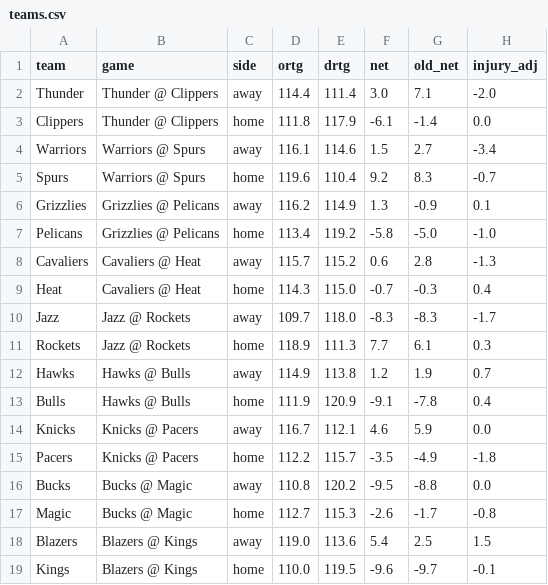
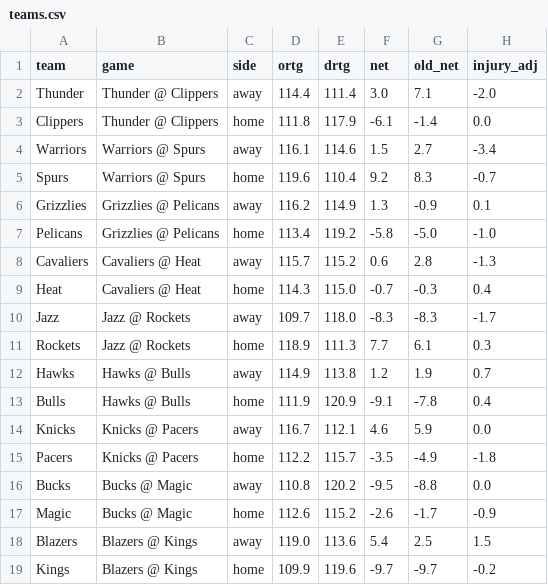
Before and after one commit to andrewkyriacou1993-lang/claudiopunt, a CSV file: data/teams.csv, drawn as a sheet.

```diff
--- a/data/teams.csv
+++ b/data/teams.csv
@@ -16,4 +16,4 @@ Pacers,Knicks @ Pacers,home,112.2,115.7,-3.5,-4.9,-1.8
 Bucks,Bucks @ Magic,away,110.8,120.2,-9.5,-8.8,0.0
-Magic,Bucks @ Magic,home,112.7,115.3,-2.6,-1.7,-0.8
+Magic,Bucks @ Magic,home,112.6,115.2,-2.6,-1.7,-0.9
 Blazers,Blazers @ Kings,away,119.0,113.6,5.4,2.5,1.5
-Kings,Blazers @ Kings,home,110.0,119.5,-9.6,-9.7,-0.1
+Kings,Blazers @ Kings,home,109.9,119.6,-9.7,-9.7,-0.2
```
Also changed, not shown: data/games.csv, data/injuries.csv, 10 other files.
